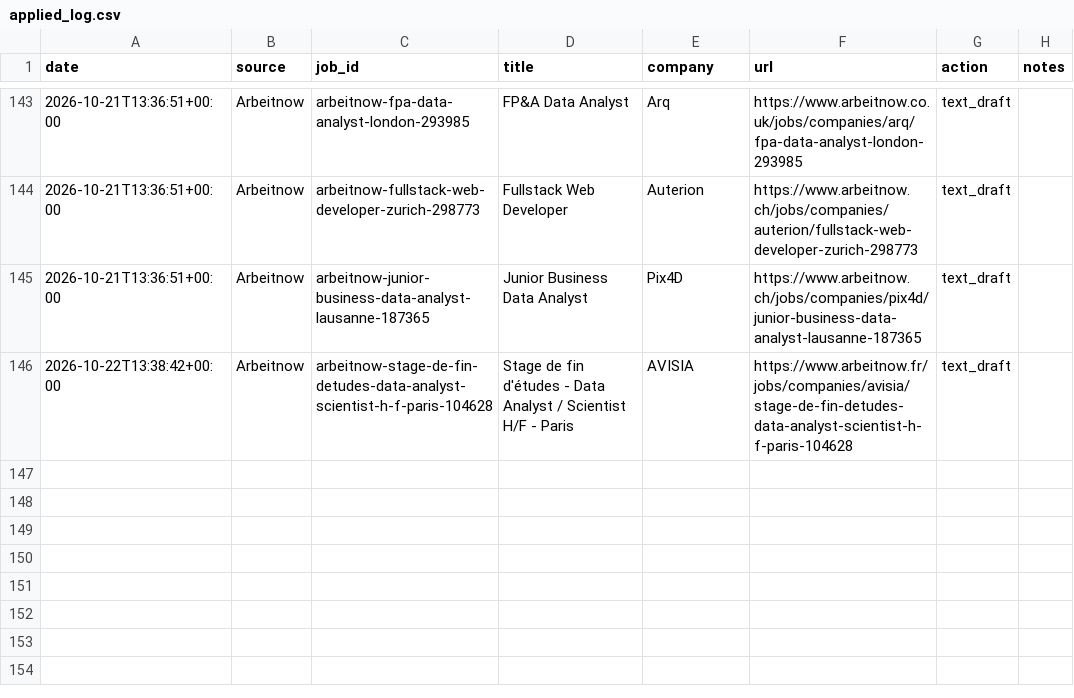
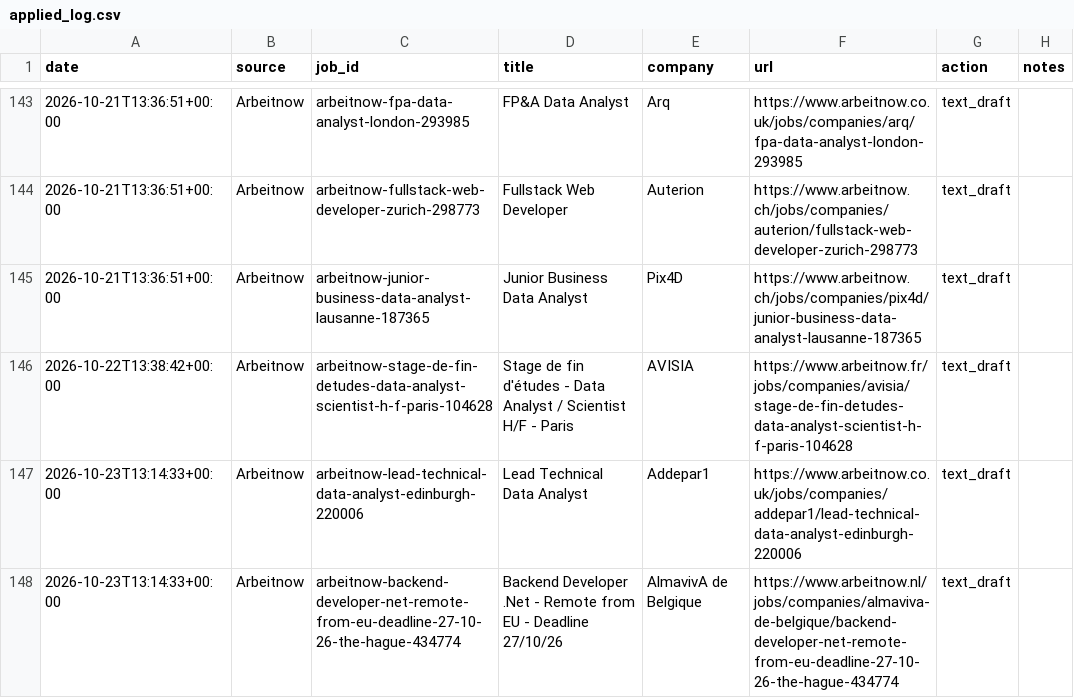
Before and after one commit to Thebright10/job-apply-assistant, a CSV file: applied_log.csv, drawn as a sheet; only a part is shown, gaps mark what is left out.

```diff
--- a/applied_log.csv
+++ b/applied_log.csv
@@ -147 +147,3 @@ date,source,job_id,title,company,url,action,notes
 2026-10-22T13:38:42+00:00,Arbeitnow,arbeitnow-stage-de-fin-detudes-data-analyst-scientist-h-f-paris-104628,Stage de fin d'études - Data Analyst / Scientist H/F - Paris,AVISIA,https://www.arbeitnow.fr/jobs/companies/avisia/stage-de-fin-detudes-data-analyst-scientist-h-f-paris-104628,text_draft,
+2026-10-23T13:14:33+00:00,Arbeitnow,arbeitnow-lead-technical-data-analyst-edinburgh-220006,Lead Technical Data Analyst,Addepar1,https://www.arbeitnow.co.uk/jobs/companies/addepar1/lead-technical-data-analyst-edinburgh-220006,text_draft,
+2026-10-23T13:14:33+00:00,Arbeitnow,arbeitnow-backend-developer-net-remote-from-eu-deadline-27-10-26-the-hague-434774,Backend Developer .Net - Remote from EU - Deadline 27/10/26,AlmavivA de Belgique,https://www.arbeitnow.nl/jobs/companies/almaviva-de-belgique/backend-developer-net-remote-from-eu-deadline-27-10-26-the-hague-434774,text_draft,
```
Also changed, not shown: 1 other file.
